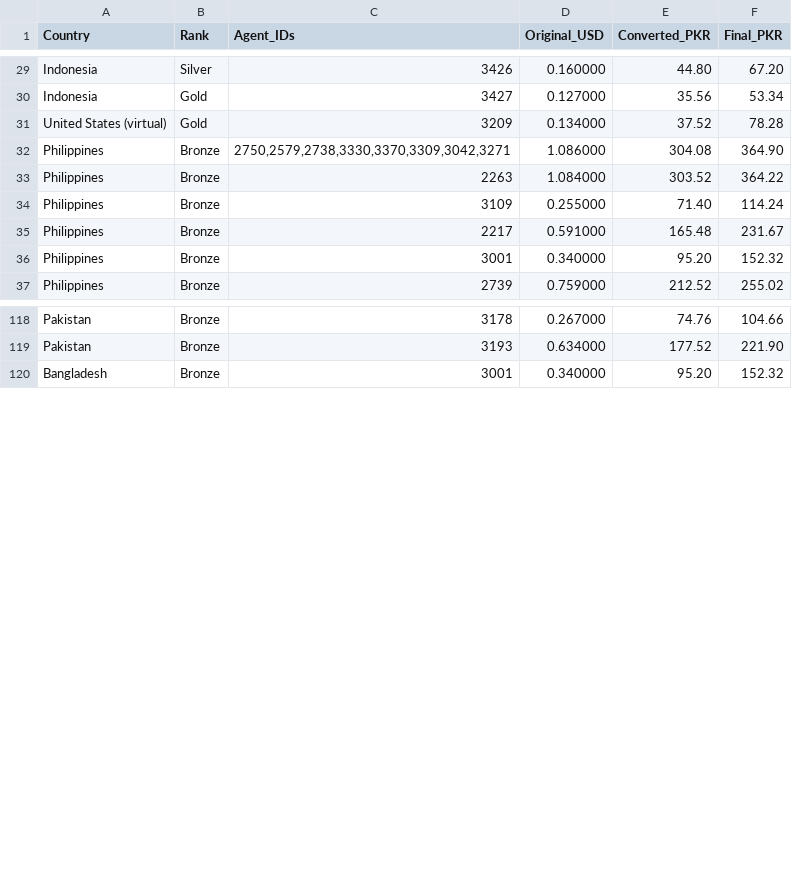
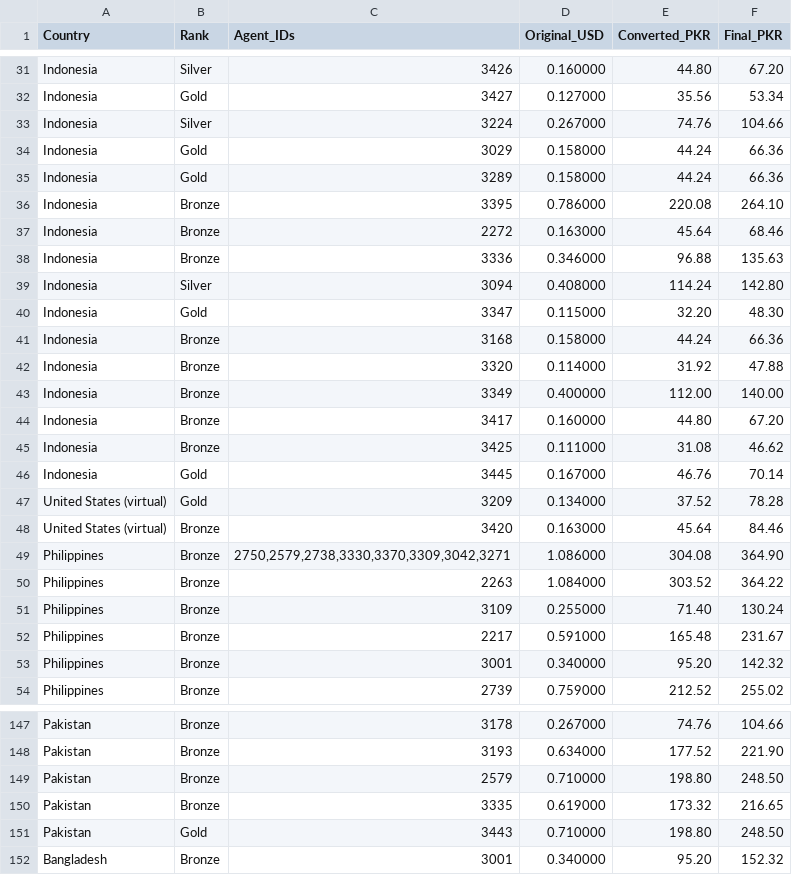
Before and after one commit to trailsirf-star/MRFSMS, a CSV file: services/whatsapp.csv, drawn as a sheet; only a part is shown, gaps mark what is left out; the diff covers the shown part only.

Commit message:
Update whatsapp.csv

```diff
--- a/services/whatsapp.csv
+++ b/services/whatsapp.csv
@@ -30,8 +32,23 @@ Indonesia,Silver,3426,0.160000,44.80,67.20
 Indonesia,Gold,3427,0.127000,35.56,53.34
+Indonesia,Silver,3224,0.267000,74.76,104.66
+Indonesia,Gold,3029,0.158000,44.24,66.36
+Indonesia,Gold,3289,0.158000,44.24,66.36
+Indonesia,Bronze,3395,0.786000,220.08,264.10
+Indonesia,Bronze,2272,0.163000,45.64,68.46
+Indonesia,Bronze,3336,0.346000,96.88,135.63
+Indonesia,Silver,3094,0.408000,114.24,142.80
+Indonesia,Gold,3347,0.115000,32.20,48.30
+Indonesia,Bronze,3168,0.158000,44.24,66.36
+Indonesia,Bronze,3320,0.114000,31.92,47.88
+Indonesia,Bronze,3349,0.400000,112.00,140.00
+Indonesia,Bronze,3417,0.160000,44.80,67.20
+Indonesia,Bronze,3425,0.111000,31.08,46.62
+Indonesia,Gold,3445,0.167000,46.76,70.14
 United States (virtual),Gold,3209,0.134000,37.52,78.28
+United States (virtual),Bronze,3420,0.163000,45.64,84.46
 Philippines,Bronze,"2750,2579,2738,3330,3370,3309,3042,3271",1.086000,304.08,364.90
 Philippines,Bronze,2263,1.084000,303.52,364.22
-Philippines,Bronze,3109,0.255000,71.40,114.24
+Philippines,Bronze,3109,0.255000,71.40,130.24
 Philippines,Bronze,2217,0.591000,165.48,231.67
-Philippines,Bronze,3001,0.340000,95.20,152.32
+Philippines,Bronze,3001,0.340000,95.20,142.32
 Philippines,Bronze,2739,0.759000,212.52,255.02
@@ -119,2 +148,5 @@ Pakistan,Bronze,3178,0.267000,74.76,104.66
 Pakistan,Bronze,3193,0.634000,177.52,221.90
+Pakistan,Bronze,2579,0.710000,198.80,248.50
+Pakistan,Bronze,3335,0.619000,173.32,216.65
+Pakistan,Gold,3443,0.710000,198.80,248.50
 Bangladesh,Bronze,3001,0.340000,95.20,152.32
```
Also changed, not shown: 14 added rows elsewhere in this file.
